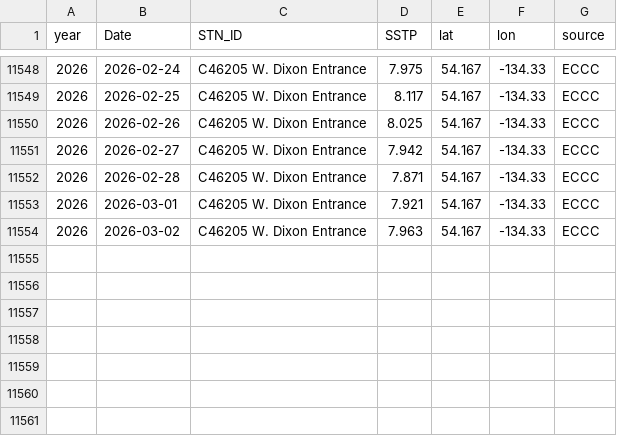
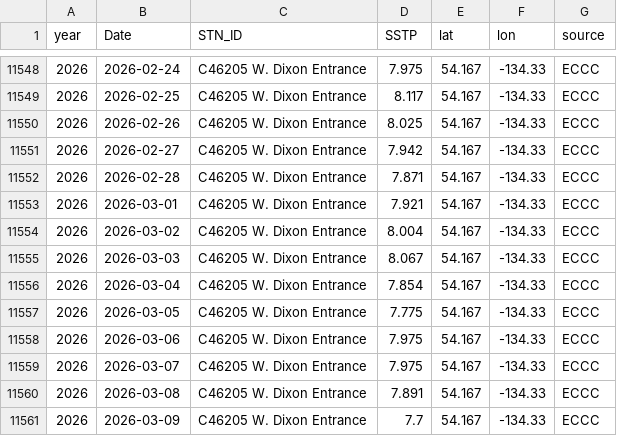
Before and after one commit to IOS-OSD-DPG/Pacific_SST_Monitoring, a CSV file: data/buoy_ST_daily/ECCC_Buoy_ST_Daily_Avg_C46205_W_Dixon_Entrance.csv, drawn as a sheet; only a part is shown, gaps mark what is left out.

```diff
--- a/data/buoy_ST_daily/ECCC_Buoy_ST_Daily_Avg_C46205_W_Dixon_Entrance.csv
+++ b/data/buoy_ST_daily/ECCC_Buoy_ST_Daily_Avg_C46205_W_Dixon_Entrance.csv
@@ -11553,2 +11553,9 @@
 2026,2026-03-01,"C46205 W. Dixon Entrance",7.921,54.167,-134.33,"ECCC"
-2026,2026-03-02,"C46205 W. Dixon Entrance",7.963,54.167,-134.33,"ECCC"
+2026,2026-03-02,"C46205 W. Dixon Entrance",8.004,54.167,-134.33,"ECCC"
+2026,2026-03-03,"C46205 W. Dixon Entrance",8.067,54.167,-134.33,"ECCC"
+2026,2026-03-04,"C46205 W. Dixon Entrance",7.854,54.167,-134.33,"ECCC"
+2026,2026-03-05,"C46205 W. Dixon Entrance",7.775,54.167,-134.33,"ECCC"
+2026,2026-03-06,"C46205 W. Dixon Entrance",7.975,54.167,-134.33,"ECCC"
+2026,2026-03-07,"C46205 W. Dixon Entrance",7.975,54.167,-134.33,"ECCC"
+2026,2026-03-08,"C46205 W. Dixon Entrance",7.891,54.167,-134.33,"ECCC"
+2026,2026-03-09,"C46205 W. Dixon Entrance",7.7,54.167,-134.33,"ECCC"
```
Also changed, not shown: data/buoy_ST_daily/ECCC_Buoy_ST_Daily_Avg_C46145_Central_Dixon_Entrance.csv, data/buoy_ST_daily/ECCC_Buoy_ST_Daily_Avg_C46185_S_Hecate_Strait.csv, 40 other files.
